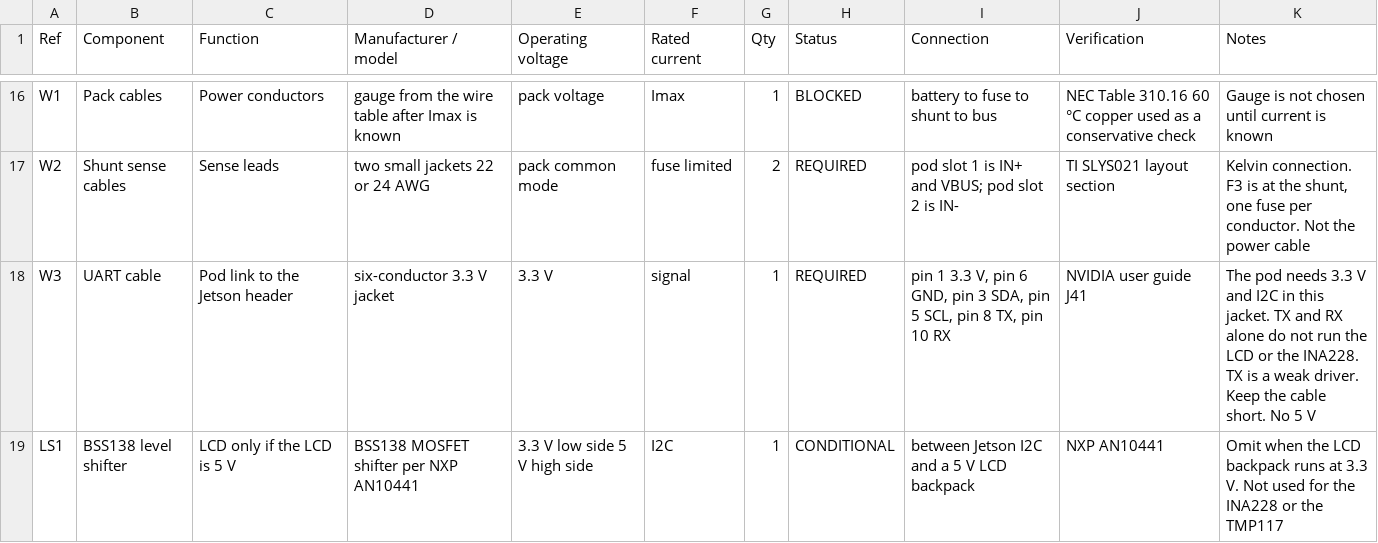
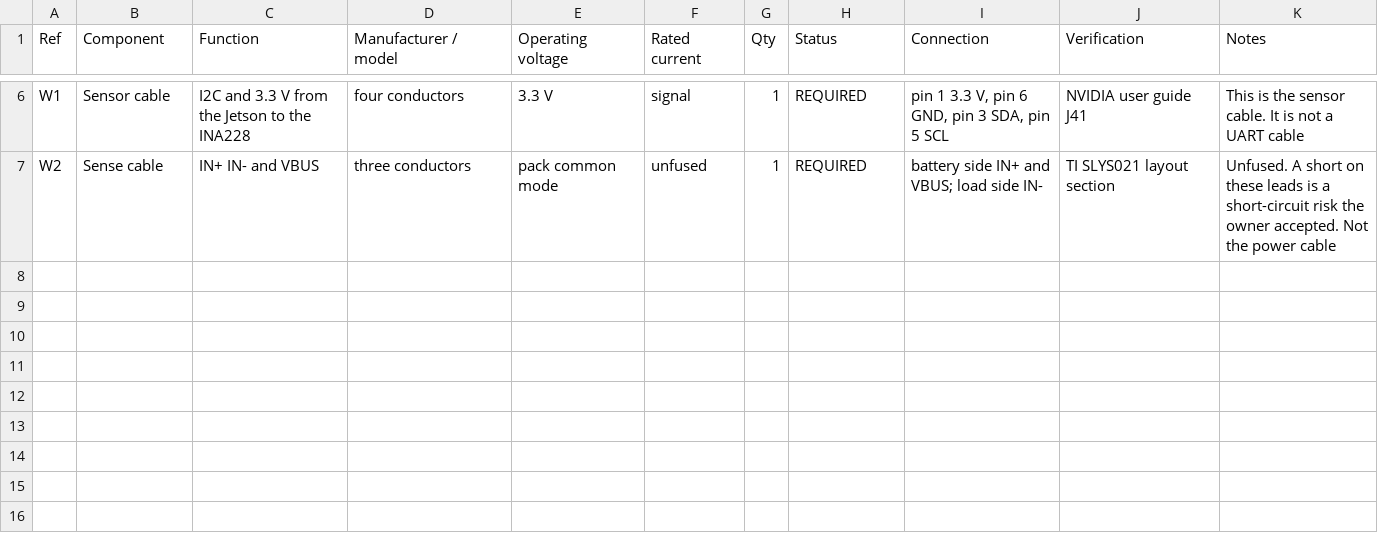
Before and after one commit to incom8134-web/Kiro_wiring, a CSV file: battery/bom/BOM.csv, drawn as a sheet; only a part is shown, gaps mark what is left out; removed rows and columns are numbered as before the commit, all else as after; the diff covers the shown part only; the diff names each change by its address in the sheet, - before the commit and + after, or states it on an @@ line.

```diff
--- a/battery/bom/BOM.csv
+++ b/battery/bom/BOM.csv
-B6 (Component): Pack cables
+B6 (Component): Sensor cable
-C6 (Function): Power conductors
+C6 (Function): I2C and 3.3 V from the Jetson to the INA228
-D6 (Manufacturer / model): gauge from the wire table after Imax is known
+D6 (Manufacturer / model): four conductors
-E6 (Operating voltage): pack voltage
+E6 (Operating voltage): 3.3 V
-F6 (Rated current): Imax
+F6 (Rated current): signal
-H6 (Status): BLOCKED
+H6 (Status): REQUIRED
-I6 (Connection): battery to fuse to shunt to bus
+I6 (Connection): pin 1 3.3 V, pin 6 GND, pin 3 SDA, pin 5 SCL
-J6 (Verification): NEC Table 310.16 60 °C copper used as a conservative check
+J6 (Verification): NVIDIA user guide J41
-K6 (Notes): Gauge is not chosen until current is known
+K6 (Notes): This is the sensor cable. It is not a UART cable
-B7 (Component): Shunt sense cables
+B7 (Component): Sense cable
-C7 (Function): Sense leads
+C7 (Function): IN+ IN- and VBUS
-D7 (Manufacturer / model): two small jackets 22 or 24 AWG
+D7 (Manufacturer / model): three conductors
-F7 (Rated current): fuse limited
+F7 (Rated current): unfused
-G7 (Qty): 2
+G7 (Qty): 1
-I7 (Connection): pod slot 1 is IN+ and VBUS; pod slot 2 is IN-
+I7 (Connection): battery side IN+ and VBUS; load side IN-
-K7 (Notes): Kelvin connection. F3 is at the shunt, one fuse per conductor. Not the…
+K7 (Notes): Unfused. A short on these leads is a short-circuit risk the owner accepted. Not the…
-row 18: W3 | UART cable | Pod link to the Jetson header | six-conductor 3.3 V jacket | 3.3 V | signal | 1 | REQUIRED | pin 1 3.3 V, pin 6 GND, pin 3 SDA, pin 5 SCL, pin 8 TX, pin 10 RX | NVIDIA user guide J41 | The pod needs 3.3 V and I2C in this jacket. TX and RX alone do not run the LCD or the INA228. TX is a weak driver. Keep the cable short. No 5 V
-row 19: LS1 | BSS138 level shifter | LCD only if the LCD is 5 V | BSS138 MOSFET shifter per NXP AN10441 | 3.3 V low side 5 V high side | I2C | 1 | CONDITIONAL | between Jetson I2C and a 5 V LCD backpack | NXP AN10441 | Omit when the LCD backpack runs at 3.3 V. Not used for the INA228 or the TMP117
```
Also changed, not shown: 10 removed rows and 16 edited cells elsewhere in this file, 40 other files.
